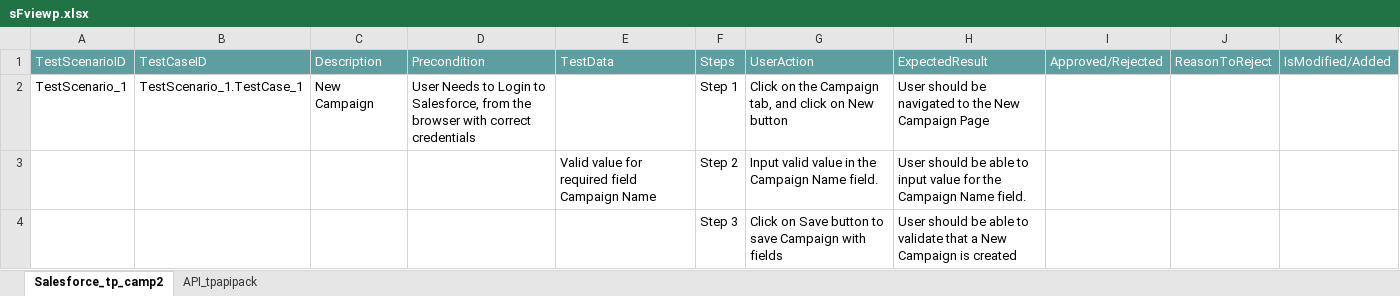
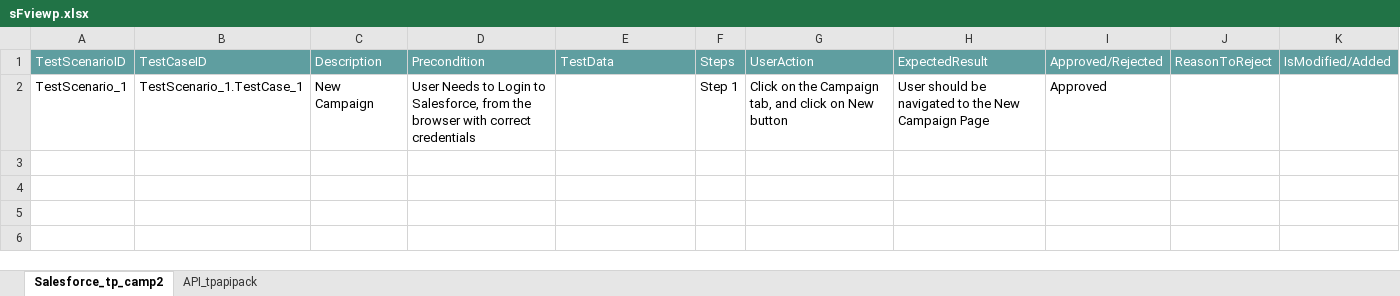
Before and after one commit to ShaikMohamedIrfan/IPtest1, an Excel workbook: sFviewp.xlsx, sheet Salesforce_tp_camp2, drawn as a sheet; values as stored, in another font and other column widths than the file's, no borders; table styles not drawn; the diff names each change by its address in the sheet, - before the commit and + after, or states it on an @@ line.

```diff
--- a/sFviewp.xlsx (sheet Salesforce_tp_camp2)
+++ b/sFviewp.xlsx (sheet Salesforce_tp_camp2)
-I2: (empty)
+I2: Approved
@@ row 3 hidden:  |  |  |  | Valid value for required field Campaign Name | Step 2 | Input valid value in the Campaign Name field. | User should be able to input value for the Campaign Name field. @@
@@ row 4 hidden:  |  |  |  |  | Step 3 | Click on Save button to save Campaign with fields | User should be able to validate that a New Campaign is created @@
```
Also changed, not shown: sheet API_tpapipack.
